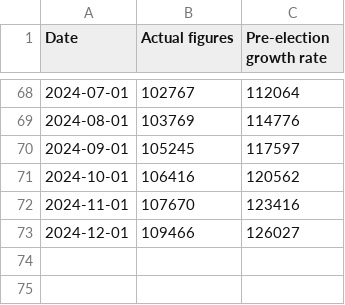
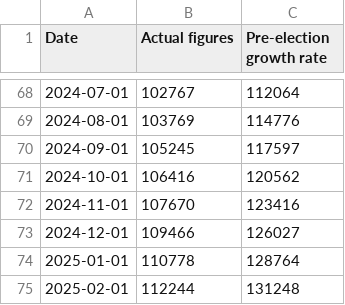
Before and after one commit to marcdaalder/motorshare, a CSV file: counterfactual.csv, drawn as a sheet; only a part is shown, gaps mark what is left out; the diff names each change by its address in the sheet, - before the commit and + after, or states it on an @@ line.

```diff
--- a/counterfactual.csv
+++ b/counterfactual.csv
+row 74: 2025-01-01 | 110778 | 128764
+row 75: 2025-02-01 | 112244 | 131248
```
Also changed, not shown: mshare.csv, streamgraph.csv, 2 other files.
